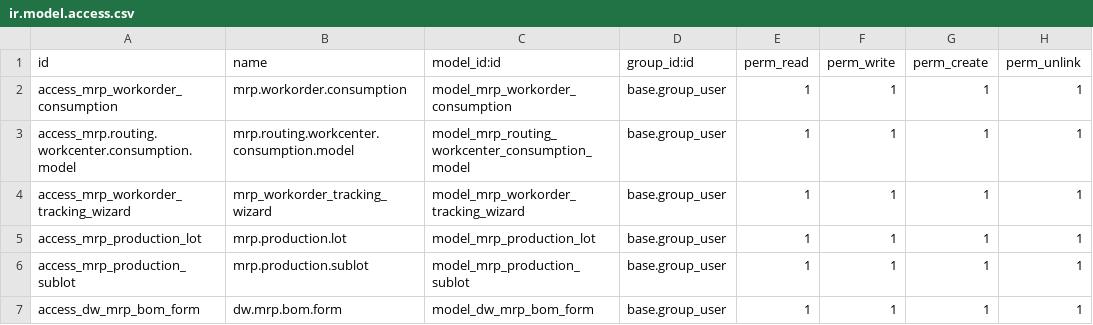
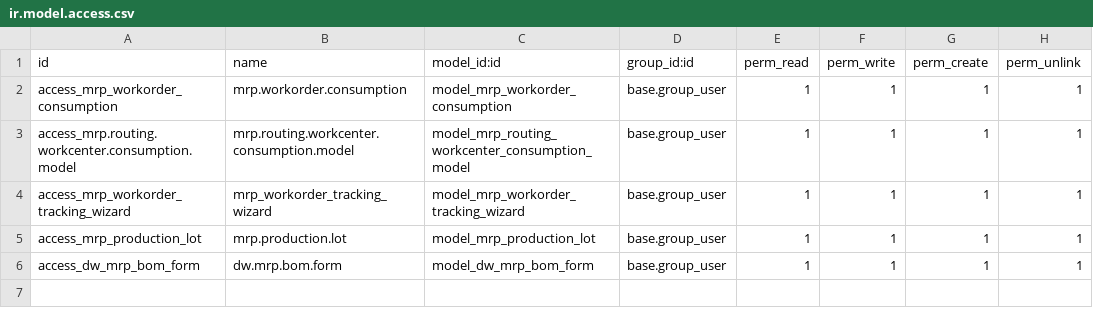
Before and after one commit to tesnymesed/PHARMA, a CSV file: dw_mrp_base/security/ir.model.access.csv, drawn as a sheet.

Commit message:
[ADD]Gestion des sous lot de production

```diff
--- a/dw_mrp_base/security/ir.model.access.csv
+++ b/dw_mrp_base/security/ir.model.access.csv
@@ -5,3 +5,2 @@ access_mrp_workorder_tracking_wizard,mrp_workorder_tracking_wizard,model_mrp_wor
 access_mrp_production_lot,mrp.production.lot,model_mrp_production_lot,base.group_user,1,1,1,1
-access_mrp_production_sublot,mrp.production.sublot,model_mrp_production_sublot,base.group_user,1,1,1,1
 access_dw_mrp_bom_form,dw.mrp.bom.form,model_dw_mrp_bom_form,base.group_user,1,1,1,1
```
Also changed, not shown: 10 other files.
